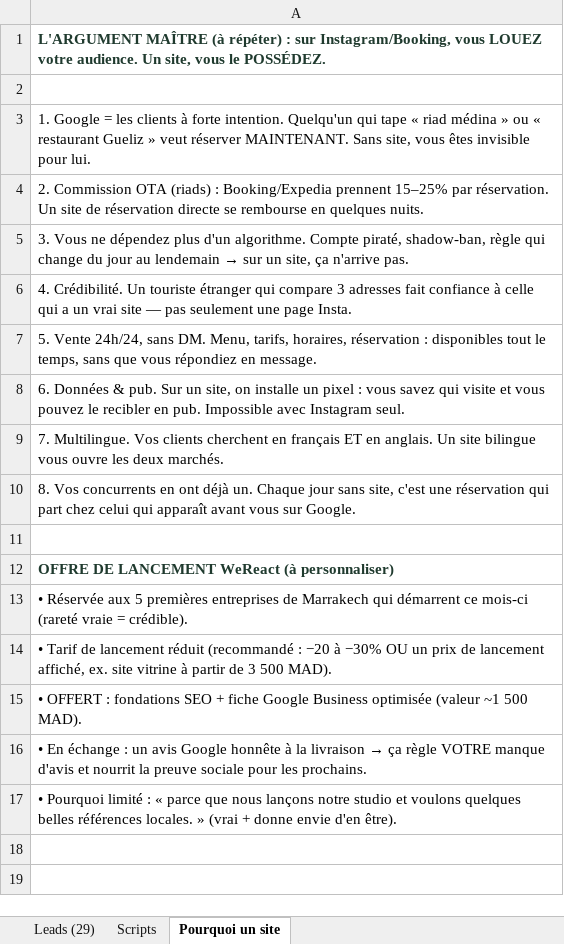
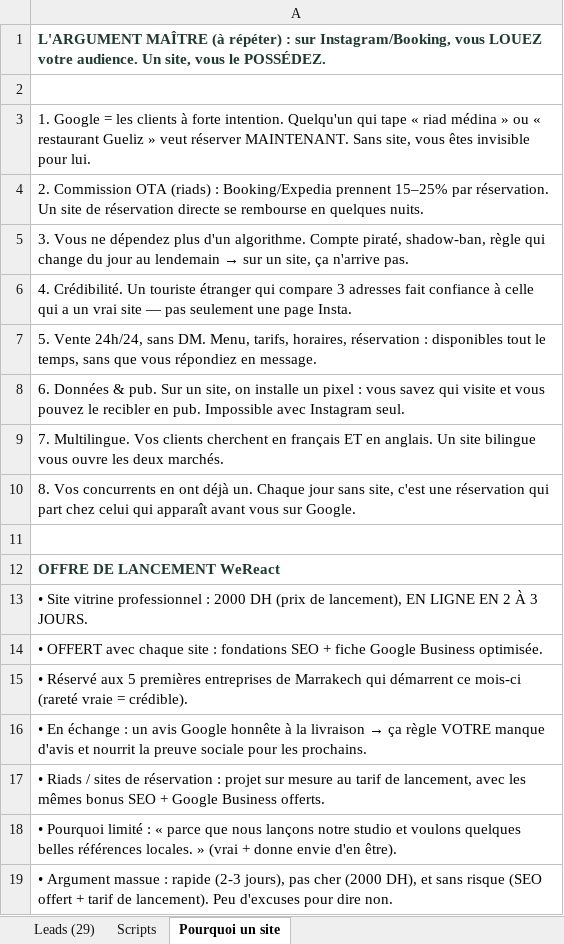
Before and after one commit to splach-coder/weReact-agency, an Excel workbook: docs/outreach/wereact-leads.xlsx, sheet Pourquoi un site, drawn as a sheet; values as stored, in another font and other column widths than the file's, no borders; the diff names each change by its address in the sheet, - before the commit and + after, or states it on an @@ line.

```diff
--- a/docs/outreach/wereact-leads.xlsx (sheet Pourquoi un site)
+++ b/docs/outreach/wereact-leads.xlsx (sheet Pourquoi un site)
-A12: OFFRE DE LANCEMENT WeReact (à personnaliser)
+A12: OFFRE DE LANCEMENT WeReact
-A13: • Réservée aux 5 premières entreprises de Marrakech qui démarrent ce mois-ci (rareté vraie = crédible).
+A13: • Site vitrine professionnel : 2000 DH (prix de lancement), EN LIGNE EN 2 À 3 JOURS.
-A14: • Tarif de lancement réduit (recommandé : −20 à −30% OU un prix de lancement affiché, ex. site vitrine à partir de 3 500 MAD).
+A14: • OFFERT avec chaque site : fondations SEO + fiche Google Business optimisée.
-A15: • OFFERT : fondations SEO + fiche Google Business optimisée (valeur ~1 500 MAD).
+A15: • Réservé aux 5 premières entreprises de Marrakech qui démarrent ce mois-ci (rareté vraie = crédible).
+row 17: • Riads / sites de réservation : projet sur mesure au tarif de lancement, avec les mêmes bonus SEO + Google Business offerts.
+row 19: • Argument massue : rapide (2-3 jours), pas cher (2000 DH), et sans risque (SEO offert + tarif de lancement). Peu d'excuses pour dire non.
```
Also changed, not shown: sheet Leads (29), 2 other files.
